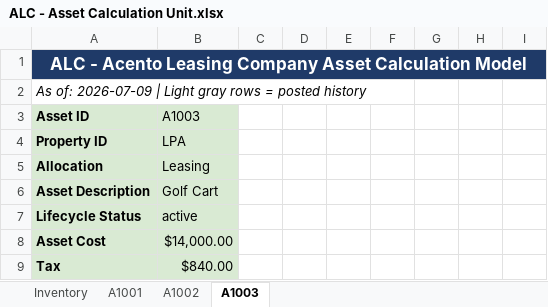
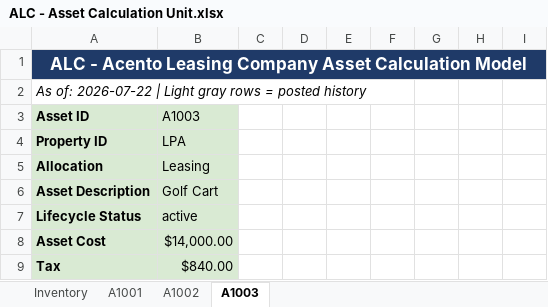
Before and after one commit to gmontoya37693/VScodeCumberlands, an Excel workbook: ALC/ALC - Asset Calculation Unit.xlsx, sheet A1003, drawn as a sheet; only a part is shown; values as stored, in another font and other column widths than the file's, no borders; the diff names each change by its address in the sheet, - before the commit and + after, or states it on an @@ line.

```diff
--- a/ALC/ALC - Asset Calculation Unit.xlsx (sheet A1003)
+++ b/ALC/ALC - Asset Calculation Unit.xlsx (sheet A1003)
-A2: As of: 2026-07-09 | Light…
+A2: As of: 2026-07-22 | Light…
```
Also changed, not shown: sheet Inventory, sheet A1002, sheet A1001, 21 other files.
